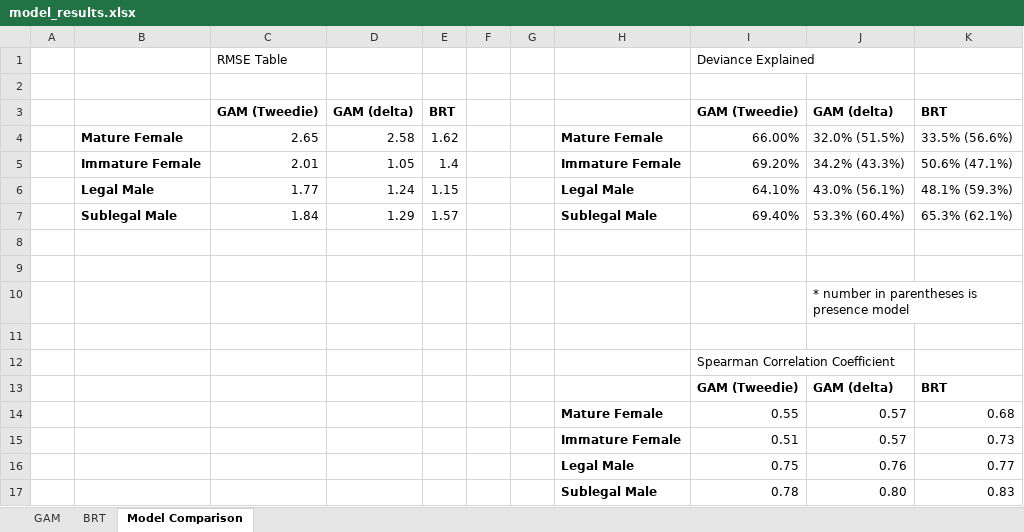
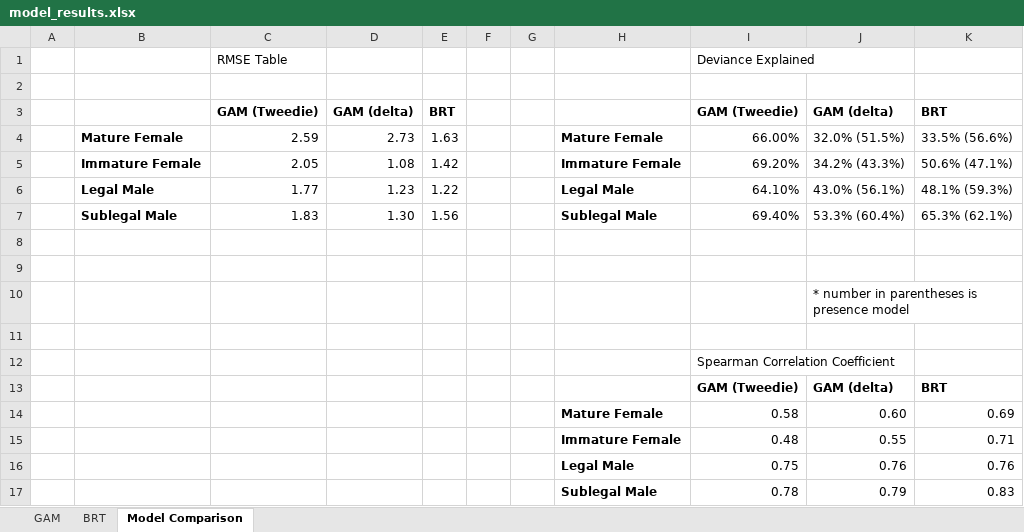
Before and after one commit to howardre/Snow_CrabSDM, an Excel workbook: results/model_results.xlsx, sheet Model Comparison, drawn as a sheet; values as stored, in another font and other column widths than the file's, no borders; charts and pictures not drawn; removed rows and columns are numbered as before the commit, all else as after; the diff names each change by its address in the sheet, - before the commit and + after, or states it on an @@ line.

Commit message:
Update results

```diff
--- a/results/model_results.xlsx (sheet Model Comparison)
+++ b/results/model_results.xlsx (sheet Model Comparison)
-C4: 2.65
+C4: 2.59
-D4: 2.58
+D4: 2.73
-E4: 1.62
+E4: 1.63
-C5: 2.01
+C5: 2.05
-D5: 1.05
+D5: 1.08
-E5: 1.4
+E5: 1.42
-D6: 1.24
+D6: 1.23
-E6: 1.15
+E6: 1.22
-C7: 1.84
+C7: 1.83
-D7: 1.29
+D7: 1.30
-E7: 1.57
+E7: 1.56
-row 14:  |  |  |  |  |  |  | Mature Female | 0.55 | 0.57 | 0.68
-row 15:  |  |  |  |  |  |  | Immature Female | 0.51 | 0.57 | 0.73
+row 14:  |  |  |  |  |  |  | Mature Female | 0.58 | 0.60 | 0.69
+row 15:  |  |  |  |  |  |  | Immature Female | 0.48 | 0.55 | 0.71
-K16: 0.77
+K16: 0.76
-J17: 0.80
+J17: 0.79
```
Also changed, not shown: charts or pictures.
